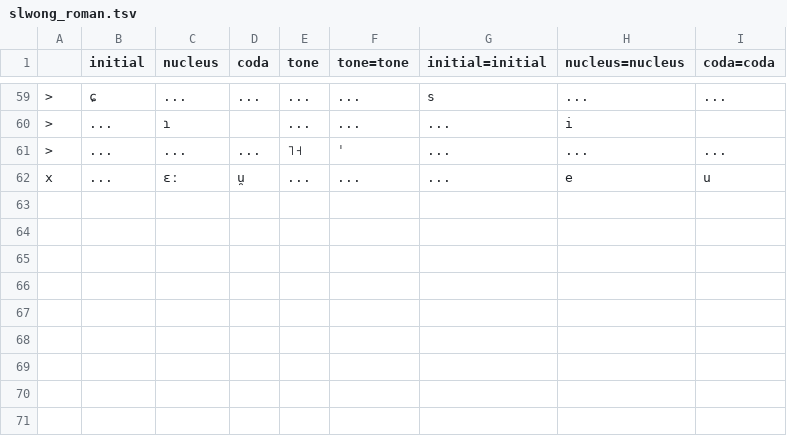
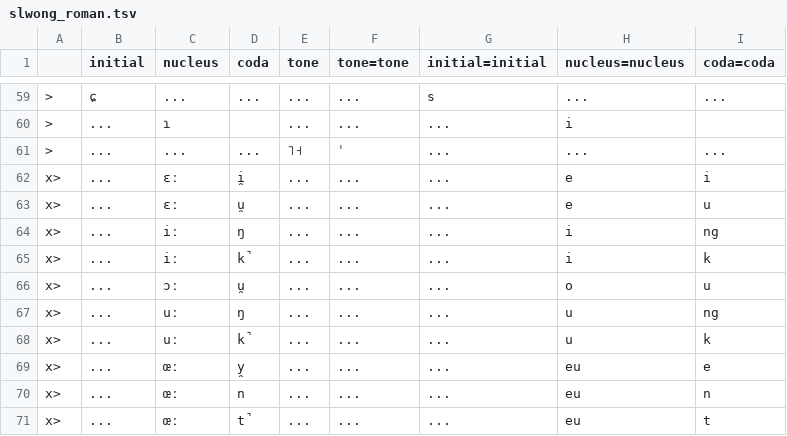
Before and after one commit to tommycs127/yumcha, a TSV file: yumcha/data/cantonese/schemes/slwong_roman.tsv, drawn as a sheet; only a part is shown, gaps mark what is left out.

```diff
--- a/yumcha/data/cantonese/schemes/slwong_roman.tsv
+++ b/yumcha/data/cantonese/schemes/slwong_roman.tsv
@@ -61,2 +61,11 @@
 >	...	...	...	˥˧	ˈ	...	...	...
-x	...	ɛː	u̯	...	...	...	e	u
+x>	...	ɛː	i̯	...	...	...	e	i
+x>	...	ɛː	u̯	...	...	...	e	u
+x>	...	iː	ŋ	...	...	...	i	ng
+x>	...	iː	k̚	...	...	...	i	k
+x>	...	ɔː	u̯	...	...	...	o	u
+x>	...	uː	ŋ	...	...	...	u	ng
+x>	...	uː	k̚	...	...	...	u	k
+x>	...	œː	y̯	...	...	...	eu	e
+x>	...	œː	n	...	...	...	eu	n
+x>	...	œː	t̚	...	...	...	eu	t
```
Also changed, not shown: yumcha/data/cantonese/schemes/ile.tsv, yumcha/data/cantonese/schemes/kuping.tsv, 16 other files.
